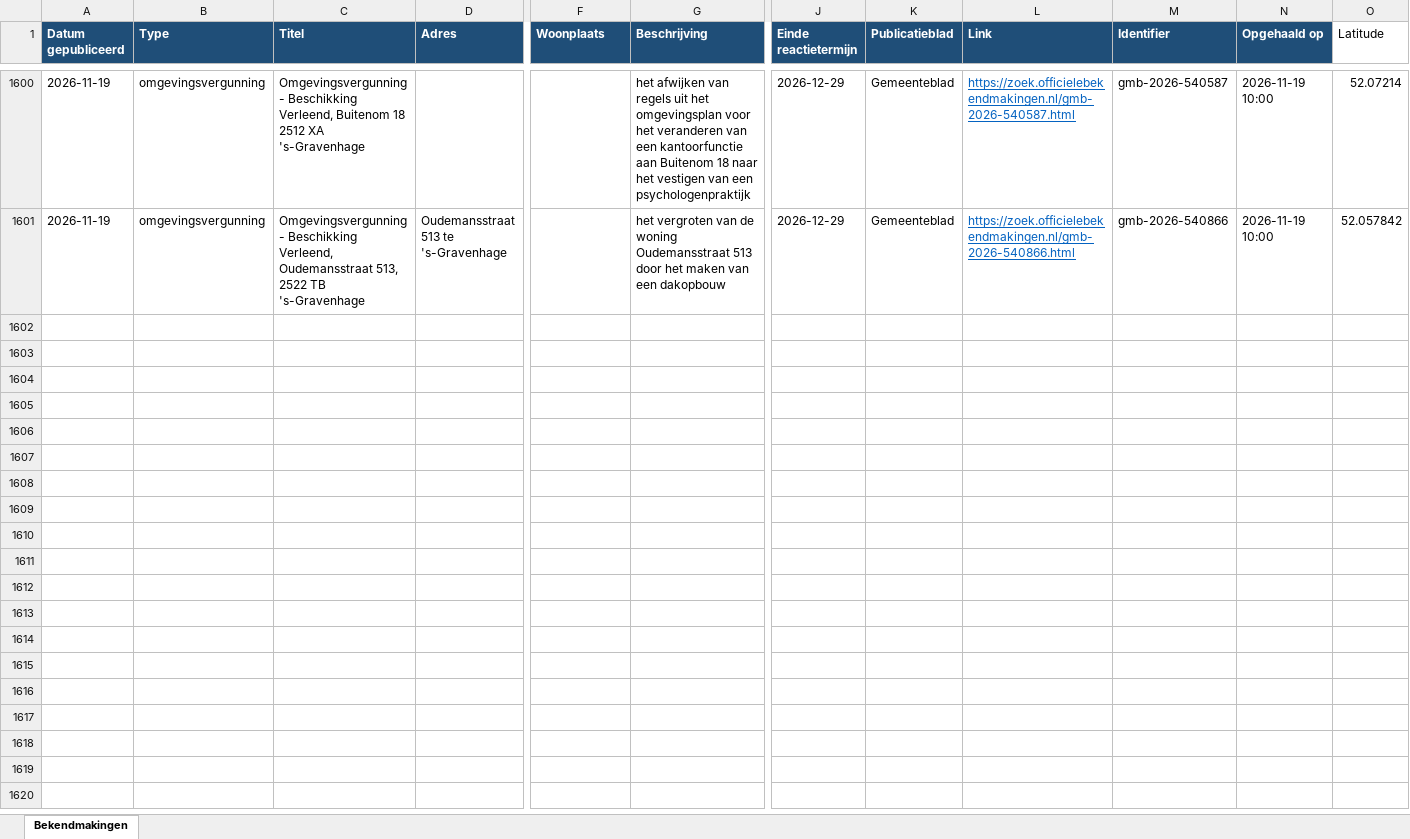
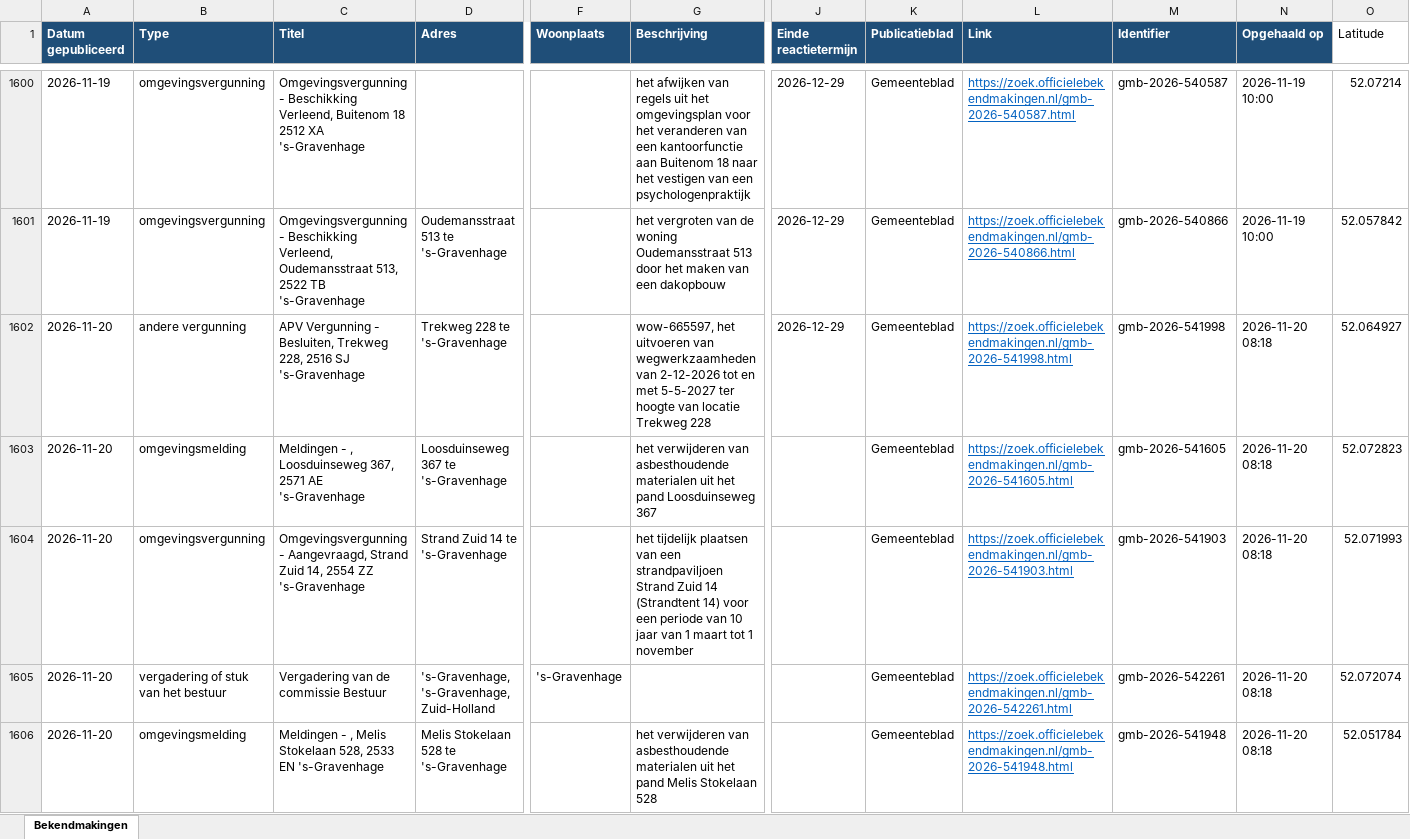
Before and after one commit to haguez/Bekendmakingen, an Excel workbook: bekendmakingen_den_haag.xlsx, sheet Bekendmakingen, drawn as a sheet; only a part is shown, gaps mark what is left out; values as stored, in another font and other column widths than the file's, no borders; rows hold the shown columns only; the diff covers the shown part only; the diff names each change by its address in the sheet, - before the commit and + after, or states it on an @@ line.

```diff
--- a/bekendmakingen_den_haag.xlsx (sheet Bekendmakingen)
+++ b/bekendmakingen_den_haag.xlsx (sheet Bekendmakingen)
+row 1602: 2026-11-20 | andere vergunning | APV Vergunning - Besluiten, Trekweg 228, 2516 SJ 's-Gravenhage | Trekweg 228 te 's-Gravenhage |  | wow-665597, het uitvoeren van wegwerkzaamheden van 2-12-2026 tot en met 5-5-2027 ter hoogte van locatie Trekweg 228 | 2026-12-29 | Gemeenteblad | https://zoek.officielebekendmakingen.nl/gmb-2026-541998.html | gmb-2026-541998 | 2026-11-20 08:18 | 52.064927
+row 1603: 2026-11-20 | omgevingsmelding | Meldingen - , Loosduinseweg 367, 2571 AE 's-Gravenhage | Loosduinseweg 367 te 's-Gravenhage |  | het verwijderen van asbesthoudende materialen uit het pand Loosduinseweg 367 |  | Gemeenteblad | https://zoek.officielebekendmakingen.nl/gmb-2026-541605.html | gmb-2026-541605 | 2026-11-20 08:18 | 52.072823
+row 1604: 2026-11-20 | omgevingsvergunning | Omgevingsvergunning - Aangevraagd, Strand Zuid 14, 2554 ZZ 's-Gravenhage | Strand Zuid 14 te 's-Gravenhage |  | het tijdelijk plaatsen van een strandpaviljoen Strand Zuid 14 (Strandtent 14) voor een periode van 10 jaar van 1 maart tot 1 november |  | Gemeenteblad | https://zoek.officielebekendmakingen.nl/gmb-2026-541903.html | gmb-2026-541903 | 2026-11-20 08:18 | 52.071993
+row 1605: 2026-11-20 | vergadering of stuk van het bestuur | Vergadering van de commissie Bestuur | 's-Gravenhage, 's-Gravenhage, Zuid-Holland | 's-Gravenhage |  |  | Gemeenteblad | https://zoek.officielebekendmakingen.nl/gmb-2026-542261.html | gmb-2026-542261 | 2026-11-20 08:18 | 52.072074
+row 1606: 2026-11-20 | omgevingsmelding | Meldingen - , Melis Stokelaan 528, 2533 EN 's-Gravenhage | Melis Stokelaan 528 te 's-Gravenhage |  | het verwijderen van asbesthoudende materialen uit het pand Melis Stokelaan 528 |  | Gemeenteblad | https://zoek.officielebekendmakingen.nl/gmb-2026-541948.html | gmb-2026-541948 | 2026-11-20 08:18 | 52.051784
```
Also changed, not shown: 23 added rows elsewhere in this sheet, 2 other files.
